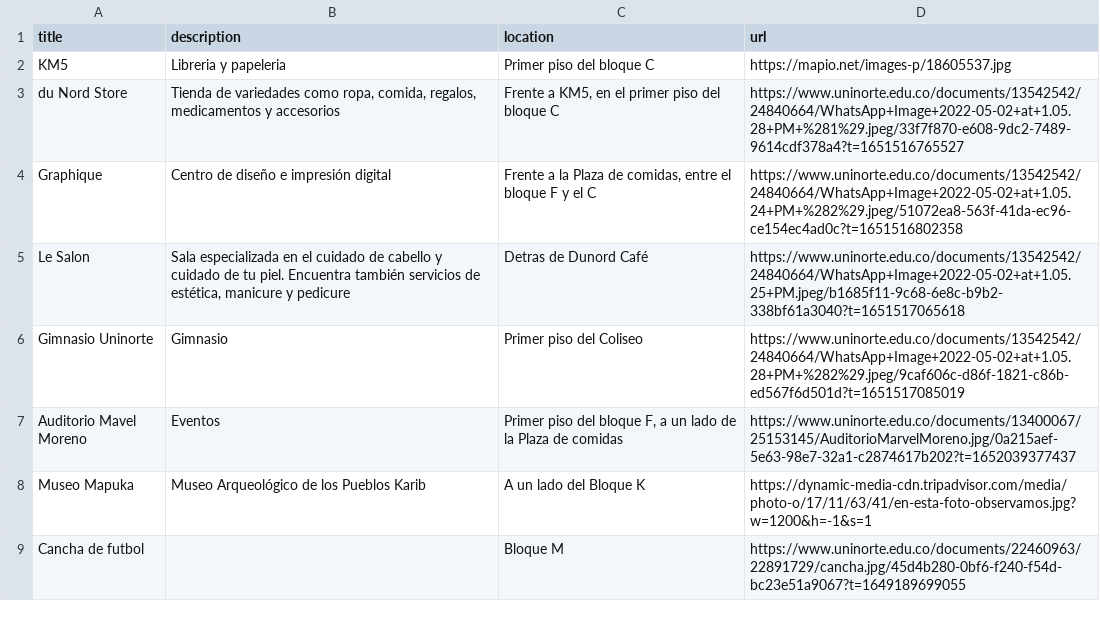
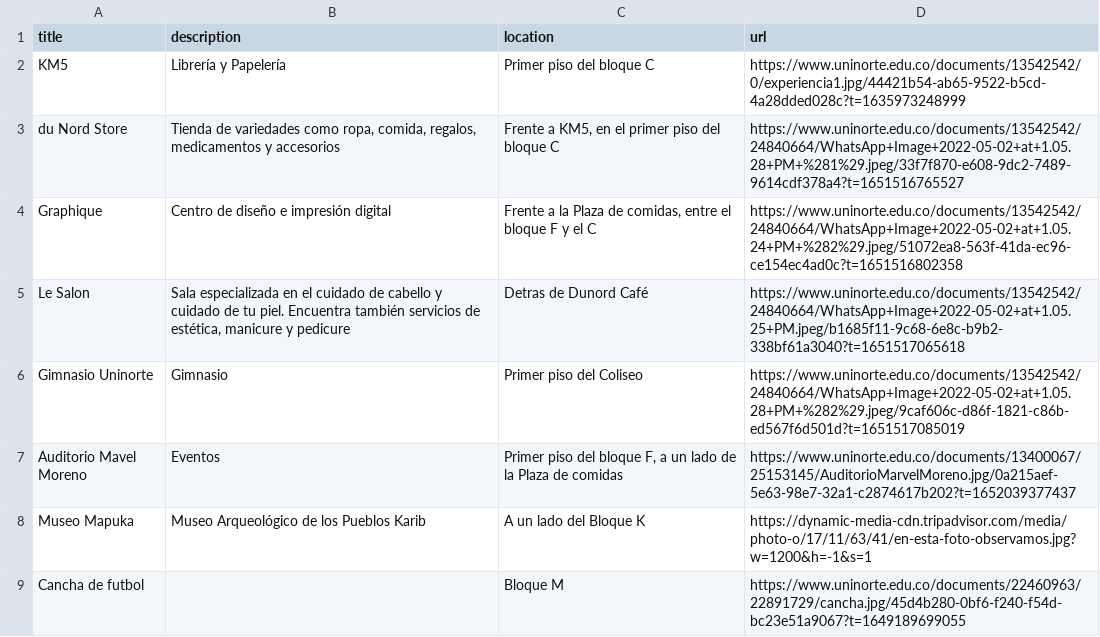
Before and after one commit to MarioDzA/finalproyect, a CSV file: assets/places.csv, drawn as a sheet; only a part is shown.

Commit message:
map marker & fixed network image error

```diff
--- a/assets/places.csv
+++ b/assets/places.csv
@@ -1,3 +1,3 @@
 title,description,location,url
-KM5,Libreria y papeleria,Primer piso del bloque C,https://mapio.net/images-p/18605537.jpg
+KM5,Librería y Papelería,Primer piso del bloque C,https://www.uninorte.edu.co/documents/13542542/0/experiencia1.jpg/44421b54-ab65-9522-b5cd-4a28dded028c?t=1635973248999
 du Nord Store,"Tienda de variedades como ropa, comida, regalos, medicamentos y accesorios","Frente a KM5, en el primer piso del bloque C",https://www.uninorte.edu.co/documents/13542542/24840664/WhatsApp+Image+2022-05-02+at+1.05.28+PM+%281%29.jpeg/33f7f870-e608-9dc2-7489-9614cdf378a4?t=1651516765527
```
Also changed, not shown: 3 other files.
